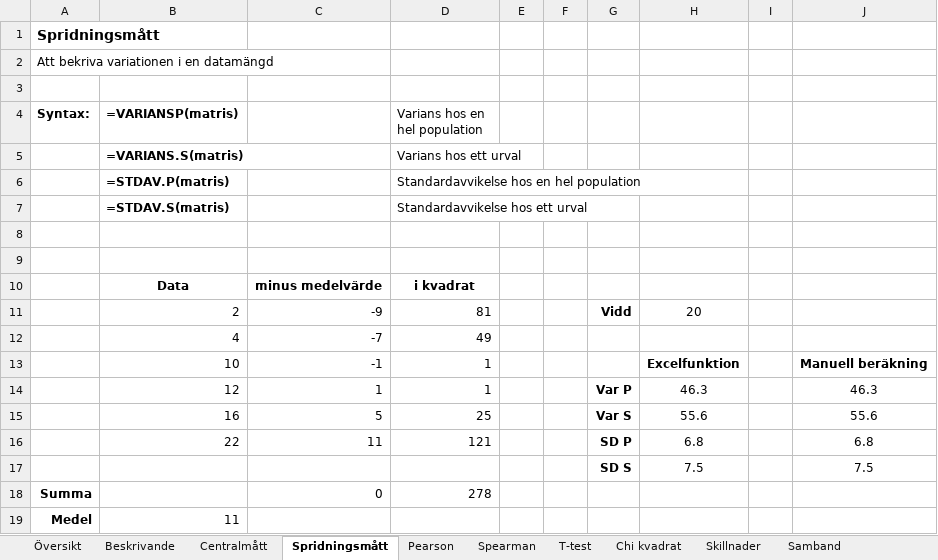
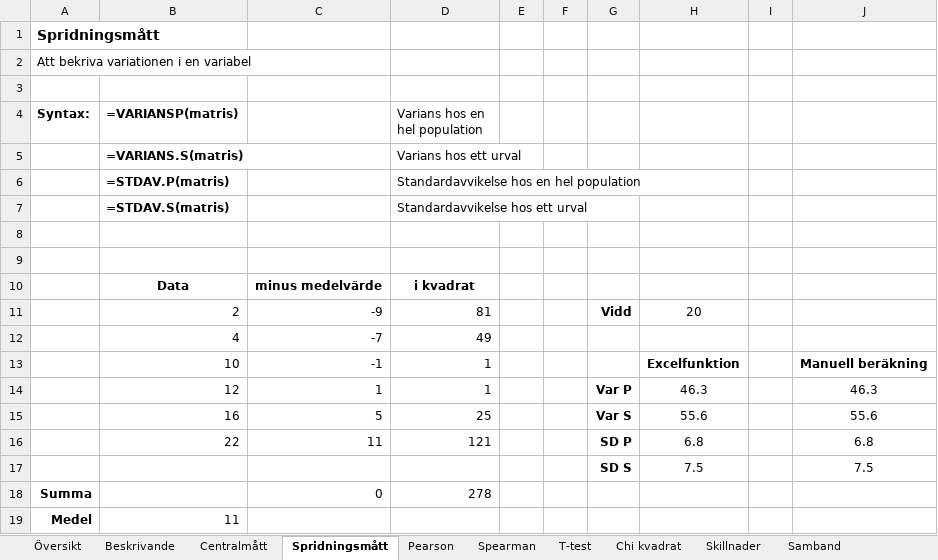
Before and after one commit to JoakimHasselblad/Tools-of-the-trade, an Excel workbook: Statistik för användarupplevelseprojekt (UX-projekt).xlsx, sheet Spridningsmått, drawn as a sheet; values as stored, in another font and other column widths than the file's, no borders; the diff names each change by its address in the sheet, - before the commit and + after, or states it on an @@ line.

```diff
--- a/Statistik för användarupplevelseprojekt (UX-projekt).xlsx (sheet Spridningsmått)
+++ b/Statistik för användarupplevelseprojekt (UX-projekt).xlsx (sheet Spridningsmått)
-A2 (Syntax:): Att bekriva variationen i en datamängd
+A2 (Syntax:): Att bekriva variationen i en variabel
```
Also changed, not shown: sheet Spearman, sheet Skillnader, sheet Chi kvadrat, sheet Översikt, sheet Samband, sheet T-test, charts or pictures.
